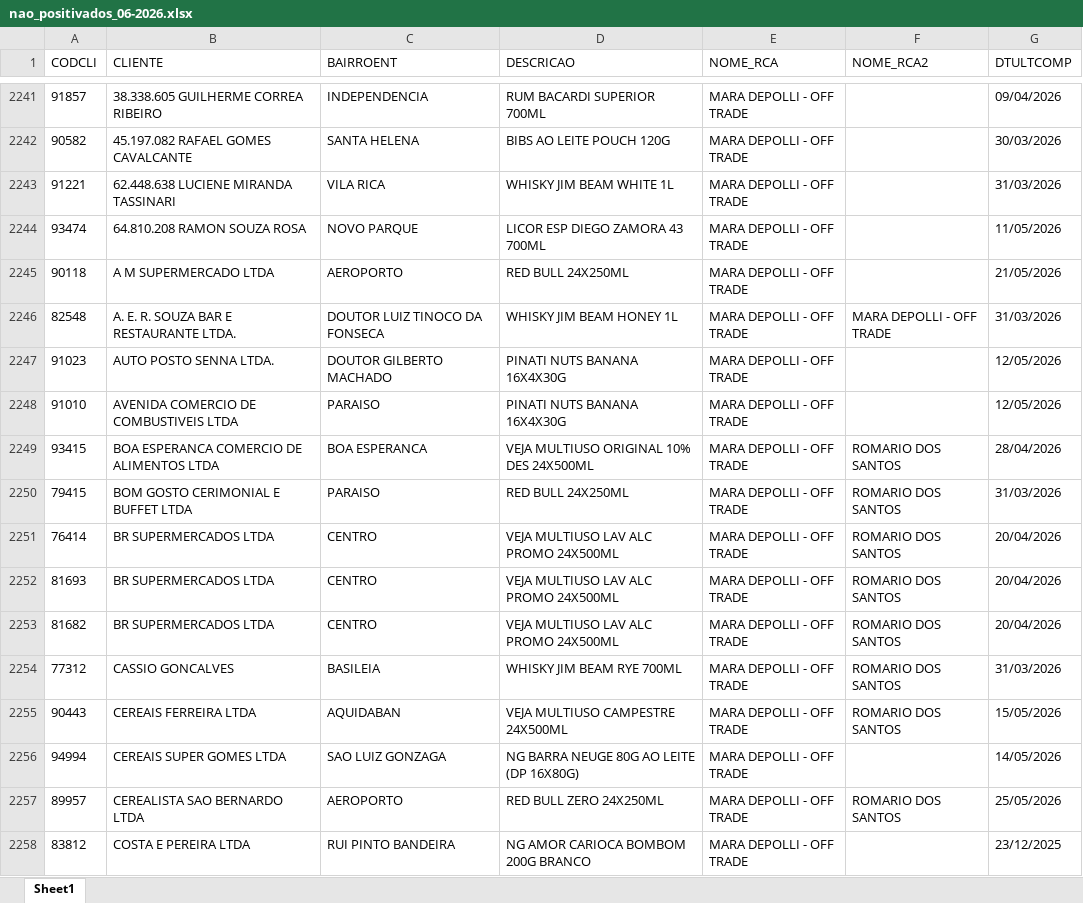
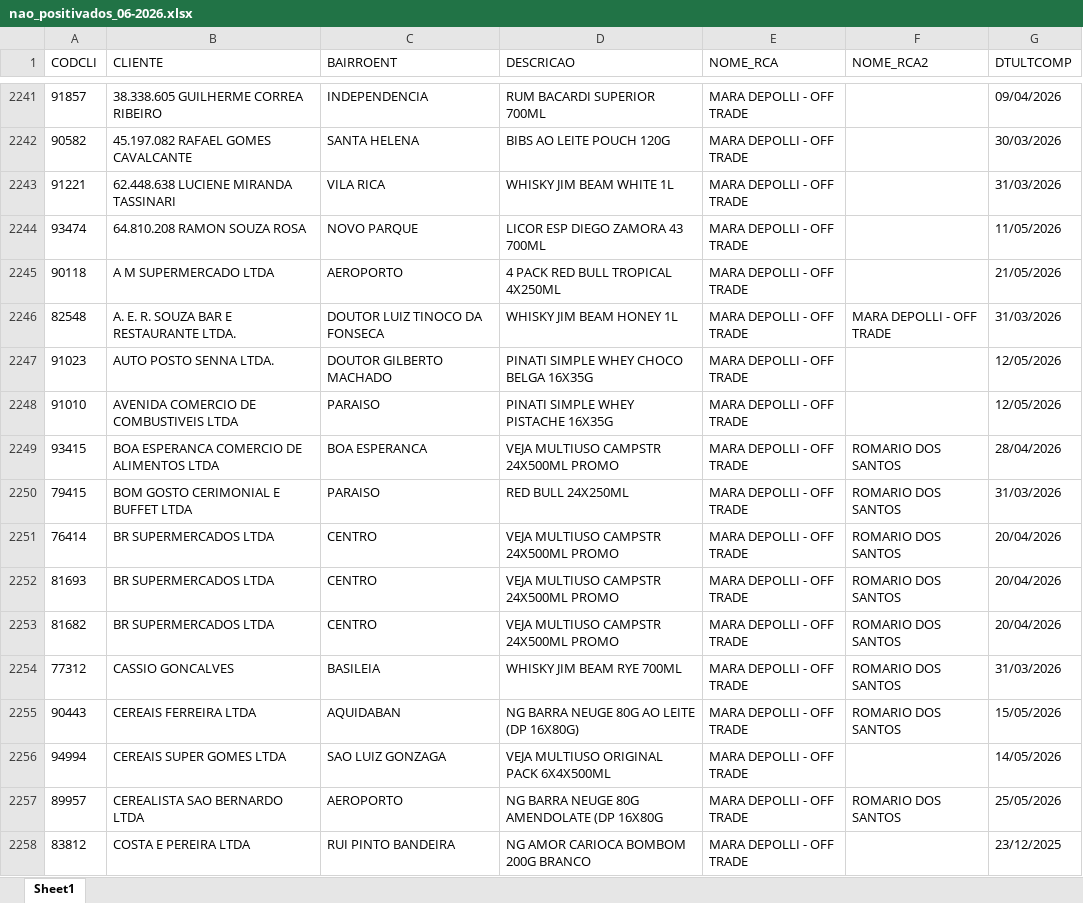
Before and after one commit to leonardocampos-cmd/offtrade, an Excel workbook: nao_positivados_06-2026.xlsx, sheet Sheet1, drawn as a sheet; only a part is shown, gaps mark what is left out; values as stored, in another font and other column widths than the file's, no borders; the diff covers the shown part only; the diff names each change by its address in the sheet, - before the commit and + after, or states it on an @@ line.

```diff
--- a/nao_positivados_06-2026.xlsx (sheet Sheet1)
+++ b/nao_positivados_06-2026.xlsx (sheet Sheet1)
-D2245 (DESCRICAO): RED BULL 24X250ML
+D2245 (DESCRICAO): 4 PACK RED BULL TROPICAL 4X250ML
-D2247 (DESCRICAO): PINATI NUTS BANANA 16X4X30G
+D2247 (DESCRICAO): PINATI SIMPLE WHEY CHOCO BELGA 16X35G
-D2248 (DESCRICAO): PINATI NUTS BANANA 16X4X30G
+D2248 (DESCRICAO): PINATI SIMPLE WHEY PISTACHE 16X35G
-D2249 (DESCRICAO): VEJA MULTIUSO ORIGINAL 10% DES 24X500ML
+D2249 (DESCRICAO): VEJA MULTIUSO CAMPSTR 24X500ML PROMO
-D2251:D2253 (DESCRICAO): VEJA MULTIUSO LAV ALC PROMO 24X500ML
+D2251:D2253 (DESCRICAO): VEJA MULTIUSO CAMPSTR 24X500ML PROMO
-D2255 (DESCRICAO): VEJA MULTIUSO CAMPESTRE 24X500ML
+D2255 (DESCRICAO): NG BARRA NEUGE 80G AO LEITE (DP 16X80G)
-D2256 (DESCRICAO): NG BARRA NEUGE 80G AO LEITE (DP 16X80G)
+D2256 (DESCRICAO): VEJA MULTIUSO ORIGINAL PACK 6X4X500ML
-D2257 (DESCRICAO): RED BULL ZERO 24X250ML
+D2257 (DESCRICAO): NG BARRA NEUGE 80G AMENDOLATE (DP 16X80G
```
Also changed, not shown: 9 added rows, 9 removed rows, 2 moved rows and 463 edited cells elsewhere in this sheet, 7 other files.
